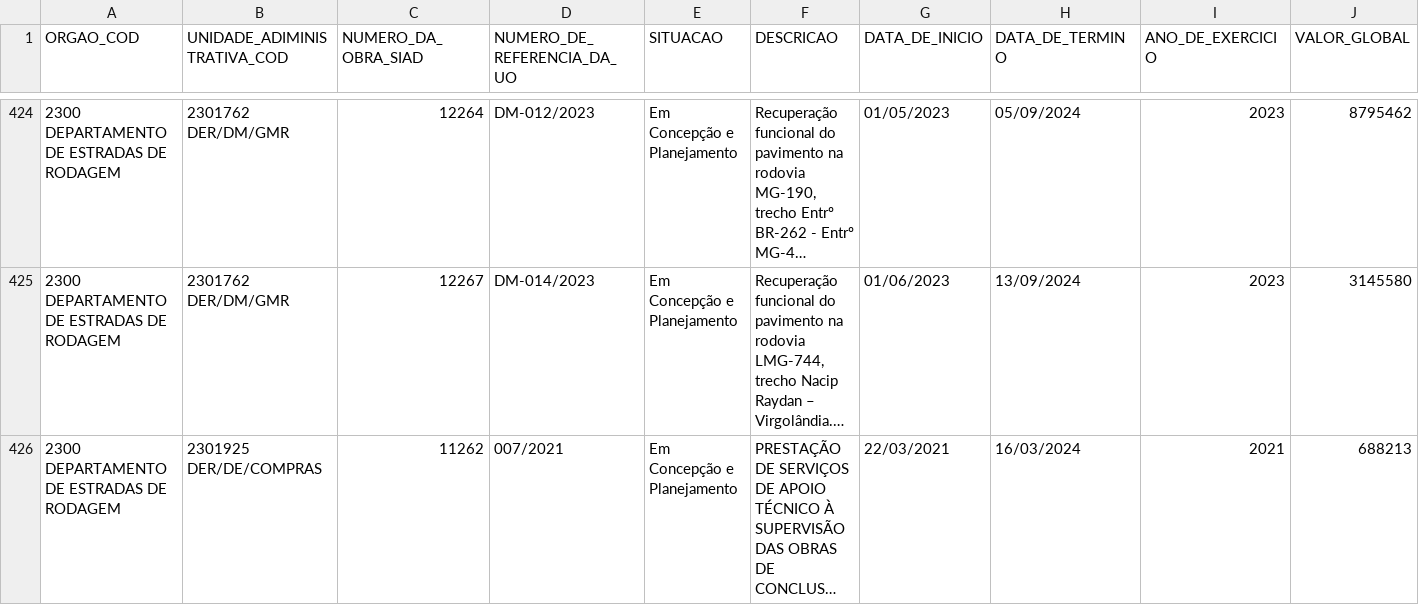
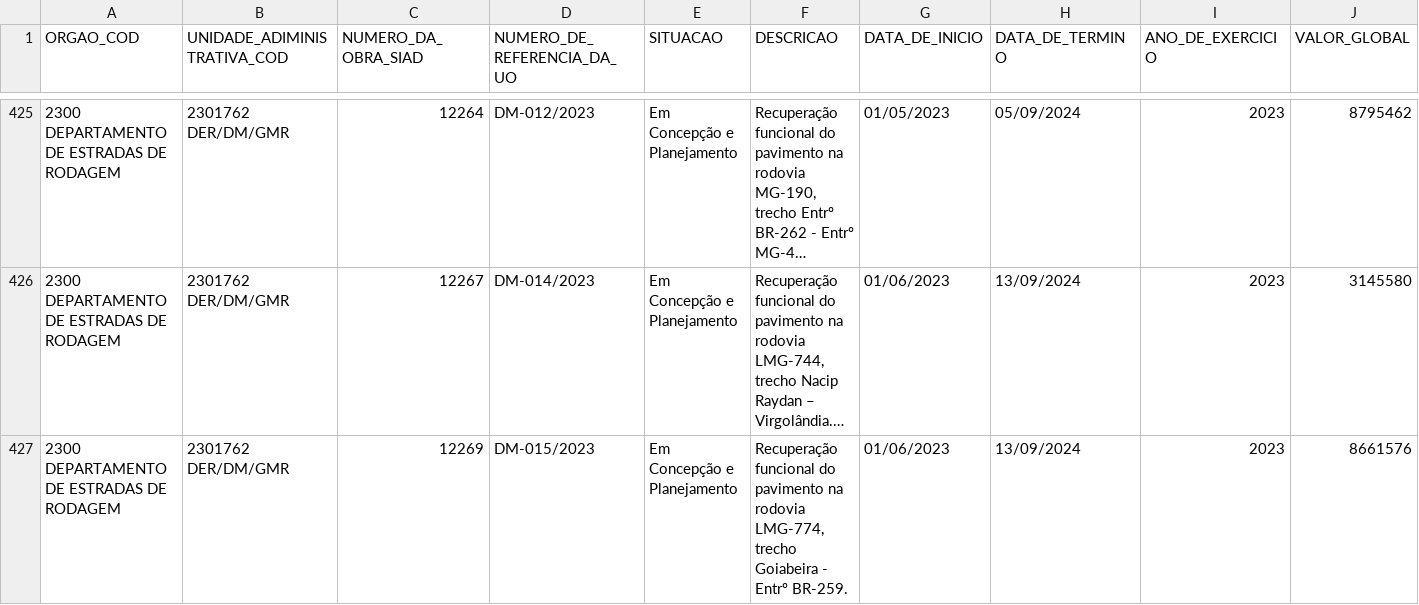
Before and after one commit to splor-mg/loa-2024-dados, a CSV file: data/base_obras_siad.csv, drawn as a sheet; only a part is shown, gaps mark what is left out; the shorter side is filled out with more unchanged rows; long unchanged cells end in …; the diff covers the shown part only; the diff names each change by its address in the sheet, - before the commit and + after, or states it on an @@ line.

```diff
--- a/data/base_obras_siad.csv
+++ b/data/base_obras_siad.csv
+row 427: 2300 DEPARTAMENTO DE ESTRADAS DE RODAGEM | 2301762 DER/DM/GMR | 12269 | DM-015/2023 | Em Concepção e Planejamento | Recuperação funcional do pavimento na rodovia LMG-774, trecho Goiabeira - Entrº BR-259. | 01/06/2023 | 13/09/2024 | 2023 | 8661576
```
Also changed, not shown: 2 added rows elsewhere in this file, data/base_categoria_pessoal.csv, data/base_limite_cota.csv, 12 other files.
